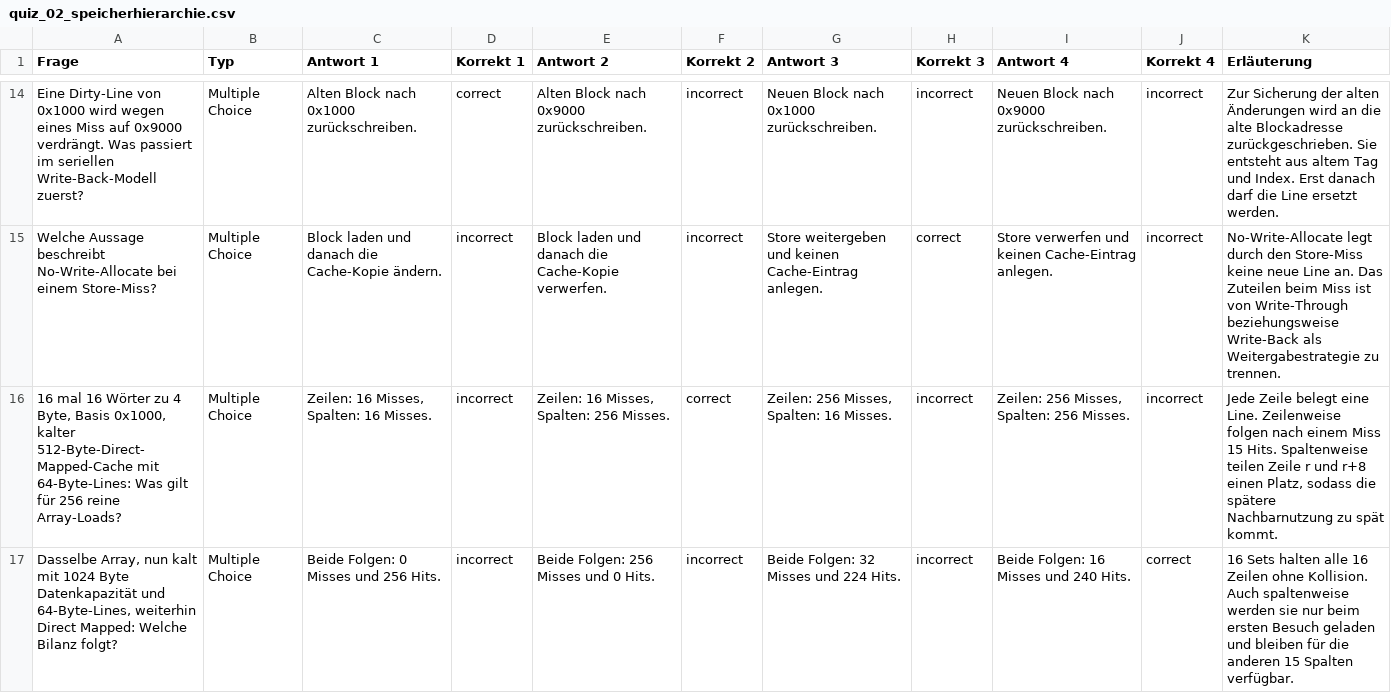
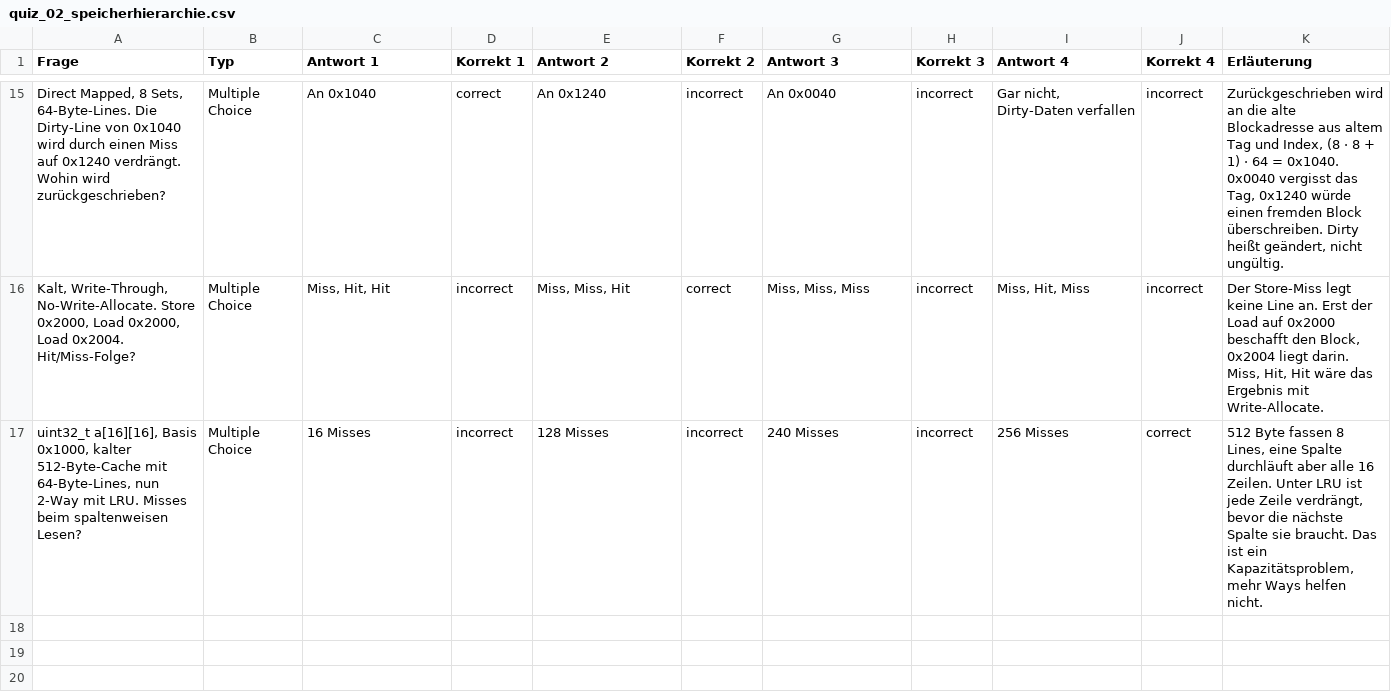
Before and after one commit to dantschi/mct3, a CSV file: quizacademy/quiz_02_speicherhierarchie.csv, drawn as a sheet; only a part is shown, gaps mark what is left out; removed rows and columns are numbered as before the commit, all else as after; the diff covers the shown part only; the diff names each change by its address in the sheet, - before the commit and + after, or states it on an @@ line.

Commit message:
Ersetzt Quiz zu Vorlesung 2 durch überarbeitete Fassung

```diff
--- a/quizacademy/quiz_02_speicherhierarchie.csv
+++ b/quizacademy/quiz_02_speicherhierarchie.csv
-A15 (Frage): Eine Dirty-Line von 0x1000 wird wegen eines Miss auf 0x9000 verdrängt. Was passiert im seriellen Write-Back-Modell zuerst?
+A15 (Frage): Direct Mapped, 8 Sets, 64-Byte-Lines. Die Dirty-Line von 0x1040 wird durch einen Miss auf 0x1240 verdrängt. Wohin wird zurückgeschrieben?
-C15 (Antwort 1): Alten Block nach 0x1000 zurückschreiben.
+C15 (Antwort 1): An 0x1040
-E15 (Antwort 2): Alten Block nach 0x9000 zurückschreiben.
+E15 (Antwort 2): An 0x1240
-G15 (Antwort 3): Neuen Block nach 0x1000 zurückschreiben.
+G15 (Antwort 3): An 0x0040
-I15 (Antwort 4): Neuen Block nach 0x9000 zurückschreiben.
+I15 (Antwort 4): Gar nicht, Dirty-Daten verfallen
-K15 (Erläuterung): Zur Sicherung der alten Änderungen wird an die alte Blockadresse zurückgeschrieben. Sie entsteht aus altem Tag und Index. Erst danach darf die Line ersetzt werden.
+K15 (Erläuterung): Zurückgeschrieben wird an die alte Blockadresse aus altem Tag und Index, (8 · 8 + 1) · 64 = 0x1040. 0x0040 vergisst das Tag, 0x1240 würde einen fremden Block überschreiben. Dirty heißt geändert, nicht ungültig.
-row 15: Welche Aussage beschreibt No-Write-Allocate bei einem Store-Miss? | Multiple Choice | Block laden und danach die Cache-Kopie ändern. | incorrect | Block laden und danach die Cache-Kopie verwerfen. | incorrect | Store weitergeben und keinen Cache-Eintrag anlegen. | correct | Store verwerfen und keinen Cache-Eintrag anlegen. | incorrect | No-Write-Allocate legt durch den Store-Miss keine neue Line an. Das Zuteilen beim Miss ist von Write-Through beziehungsweise Write-Back als Weitergabestrategie zu trennen.
-A16 (Frage): 16 mal 16 Wörter zu 4 Byte, Basis 0x1000, kalter 512-Byte-Direct-Mapped-Cache mit 64-Byte-Lines: Was gilt für 256 reine Array-Loads?
+A16 (Frage): Kalt, Write-Through, No-Write-Allocate. Store 0x2000, Load 0x2000, Load 0x2004. Hit/Miss-Folge?
-C16 (Antwort 1): Zeilen: 16 Misses, Spalten: 16 Misses.
+C16 (Antwort 1): Miss, Hit, Hit
-E16 (Antwort 2): Zeilen: 16 Misses, Spalten: 256 Misses.
+E16 (Antwort 2): Miss, Miss, Hit
-G16 (Antwort 3): Zeilen: 256 Misses, Spalten: 16 Misses.
+G16 (Antwort 3): Miss, Miss, Miss
-I16 (Antwort 4): Zeilen: 256 Misses, Spalten: 256 Misses.
+I16 (Antwort 4): Miss, Hit, Miss
-K16 (Erläuterung): Jede Zeile belegt eine Line. Zeilenweise folgen nach einem Miss 15 Hits. Spaltenweise teilen Zeile r und r+8 einen Platz, sodass die spätere Nachbarnutzung zu spät kommt.
+K16 (Erläuterung): Der Store-Miss legt keine Line an. Erst der Load auf 0x2000 beschafft den Block, 0x2004 liegt darin. Miss, Hit, Hit wäre das Ergebnis mit Write-Allocate.
-A17 (Frage): Dasselbe Array, nun kalt mit 1024 Byte Datenkapazität und 64-Byte-Lines, weiterhin Direct Mapped: Welche Bilanz folgt?
+A17 (Frage): uint32_t a[16][16], Basis 0x1000, kalter 512-Byte-Cache mit 64-Byte-Lines, nun 2-Way mit LRU. Misses beim spaltenweisen Lesen?
-C17 (Antwort 1): Beide Folgen: 0 Misses und 256 Hits.
+C17 (Antwort 1): 16 Misses
-E17 (Antwort 2): Beide Folgen: 256 Misses und 0 Hits.
+E17 (Antwort 2): 128 Misses
-G17 (Antwort 3): Beide Folgen: 32 Misses und 224 Hits.
+G17 (Antwort 3): 240 Misses
-I17 (Antwort 4): Beide Folgen: 16 Misses und 240 Hits.
+I17 (Antwort 4): 256 Misses
-K17 (Erläuterung): 16 Sets halten alle 16 Zeilen ohne Kollision. Auch spaltenweise werden sie nur beim ersten Besuch geladen und bleiben für die anderen 15 Spalten verfügbar.
+K17 (Erläuterung): 512 Byte fassen 8 Lines, eine Spalte durchläuft aber alle 16 Zeilen. Unter LRU ist jede Zeile verdrängt, bevor die nächste Spalte sie braucht. Das ist ein Kapazitätsproblem, mehr Ways helfen nicht.
```
Also changed, not shown: 4 added rows, 3 removed rows and 57 edited cells elsewhere in this file.
